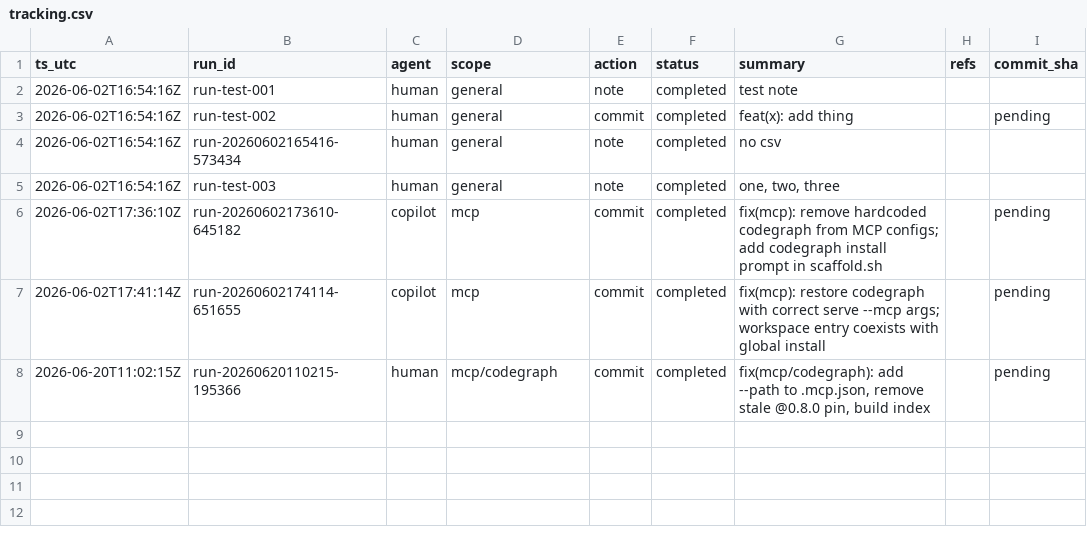
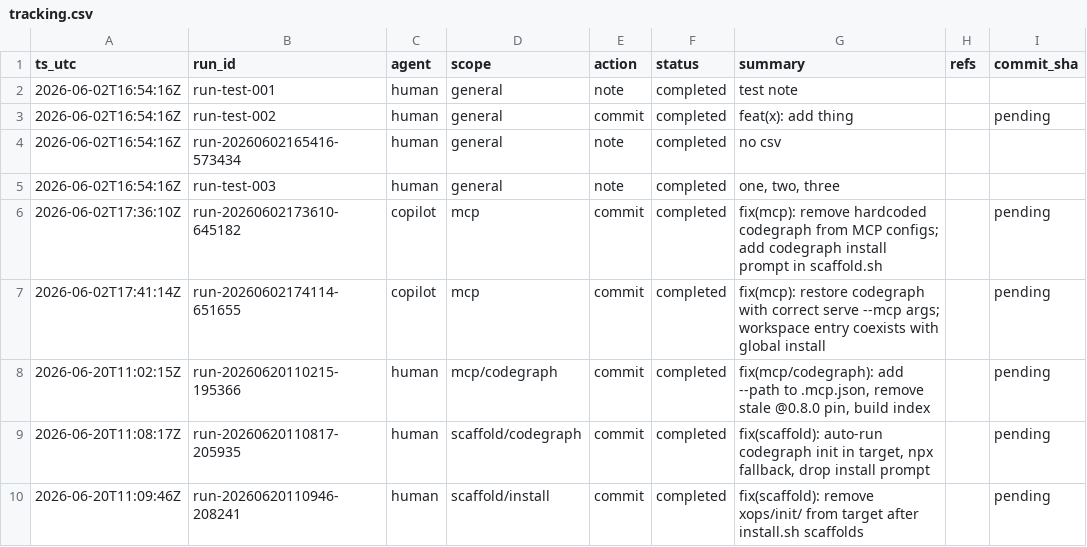
Before and after one commit to metaphy6/ai-vscode-basics, a CSV file: ai/tracking.csv, drawn as a sheet.

Commit message:
fix(scaffold): auto-run codegraph init in target, npx fallback, drop install prompt
[run-20260620110817-205935]

```diff
--- a/ai/tracking.csv
+++ b/ai/tracking.csv
@@ -8 +8,3 @@ ts_utc,run_id,agent,scope,action,status,summary,refs,commit_sha
 2026-06-20T11:02:15Z,run-20260620110215-195366,human,mcp/codegraph,commit,completed,"fix(mcp/codegraph): add --path to .mcp.json, remove stale @0.8.0 pin, build index",,pending
+2026-06-20T11:08:17Z,run-20260620110817-205935,human,scaffold/codegraph,commit,completed,"fix(scaffold): auto-run codegraph init in target, npx fallback, drop install prompt",,pending
+2026-06-20T11:09:46Z,run-20260620110946-208241,human,scaffold/install,commit,completed,fix(scaffold): remove xops/init/ from target after install.sh scaffolds,,pending
```
Also changed, not shown: 3 other files.
